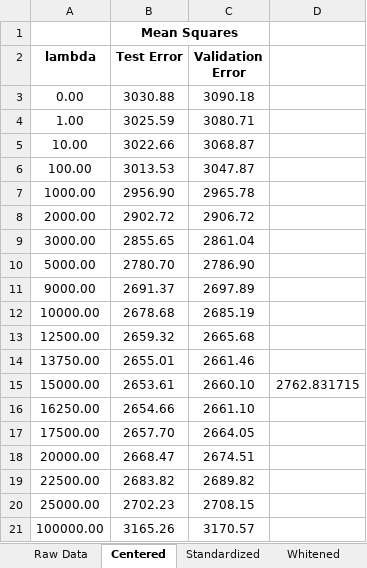
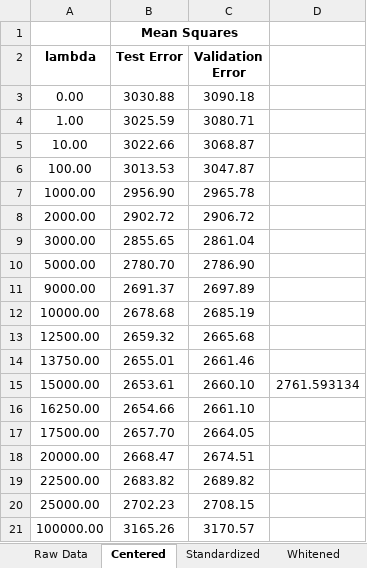
Before and after one commit to unheimlich/COMP_598_MiniProjectOne, an Excel workbook: data/PartOne/Results/CrossValidation.xlsx, sheet Centered, drawn as a sheet; values as stored, in another font and other column widths than the file's, no borders; the diff names each change by its address in the sheet, - before the commit and + after, or states it on an @@ line.

```diff
--- a/data/PartOne/Results/CrossValidation.xlsx (sheet Centered)
+++ b/data/PartOne/Results/CrossValidation.xlsx (sheet Centered)
-D15: 2762.831715
+D15: 2761.593134
```
Also changed, not shown: sheet Standardized, sheet Whitened, sheet Raw Data, 25 other files.
